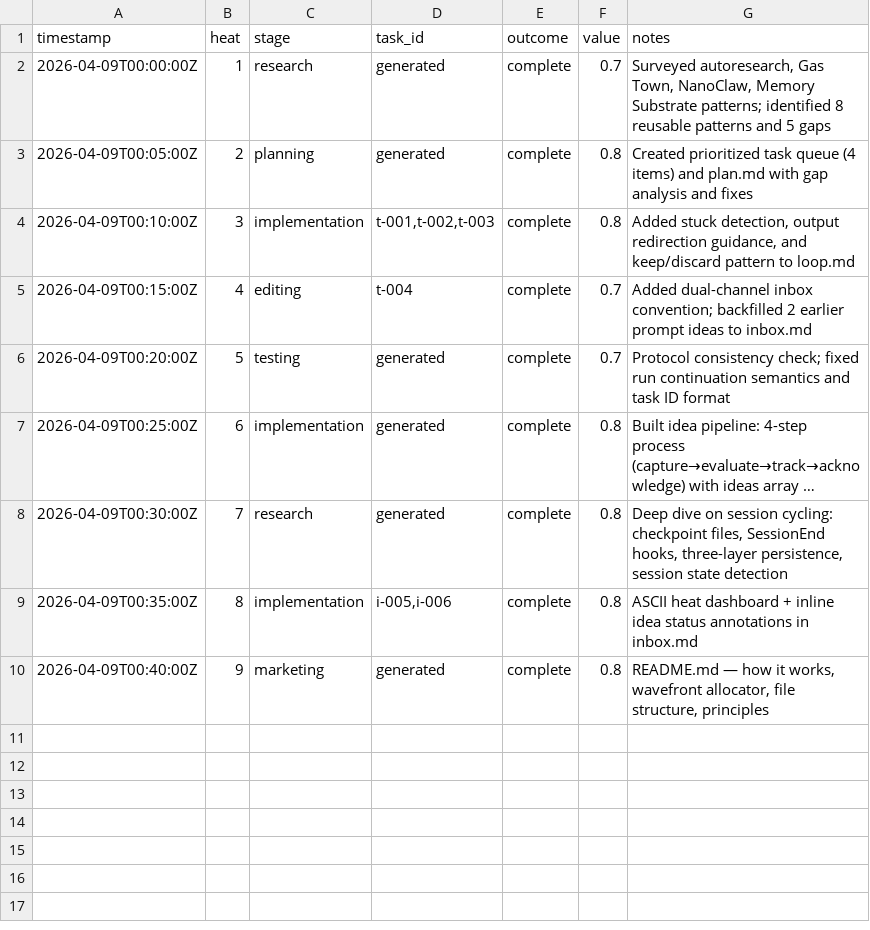
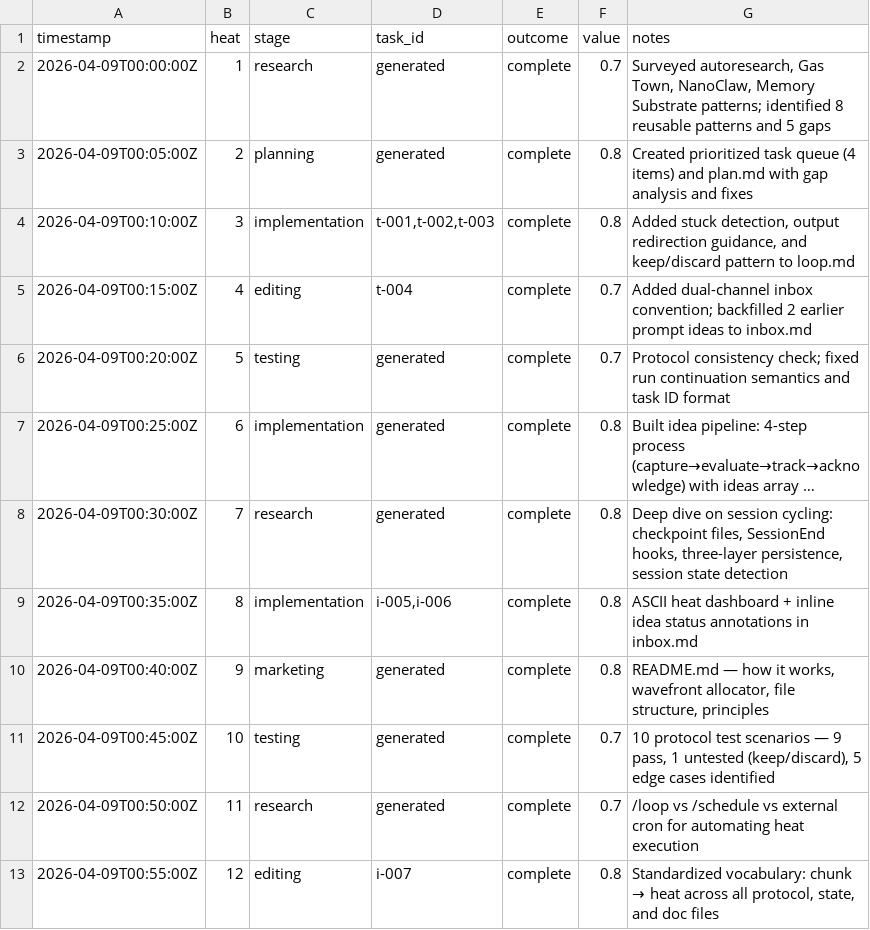
Before and after one commit to mangeshgupte/smithy2, a TSV file: worklog.tsv, drawn as a sheet; long unchanged cells end in …; the diff names each change by its address in the sheet, - before the commit and + after, or states it on an @@ line.

Commit message:
[editing] Log heats 10-12, consolidate memory, update strategy

```diff
--- a/worklog.tsv
+++ b/worklog.tsv
+row 11: 2026-04-09T00:45:00Z | 10 | testing | generated | complete | 0.7 | 10 protocol test scenarios — 9 pass, 1 untested (keep/discard), 5 edge cases identified
+row 12: 2026-04-09T00:50:00Z | 11 | research | generated | complete | 0.7 | /loop vs /schedule vs external cron for automating heat execution
+row 13: 2026-04-09T00:55:00Z | 12 | editing | i-007 | complete | 0.8 | Standardized vocabulary: chunk → heat across all protocol, state, and doc files
```
Also changed, not shown: 3 other files.
